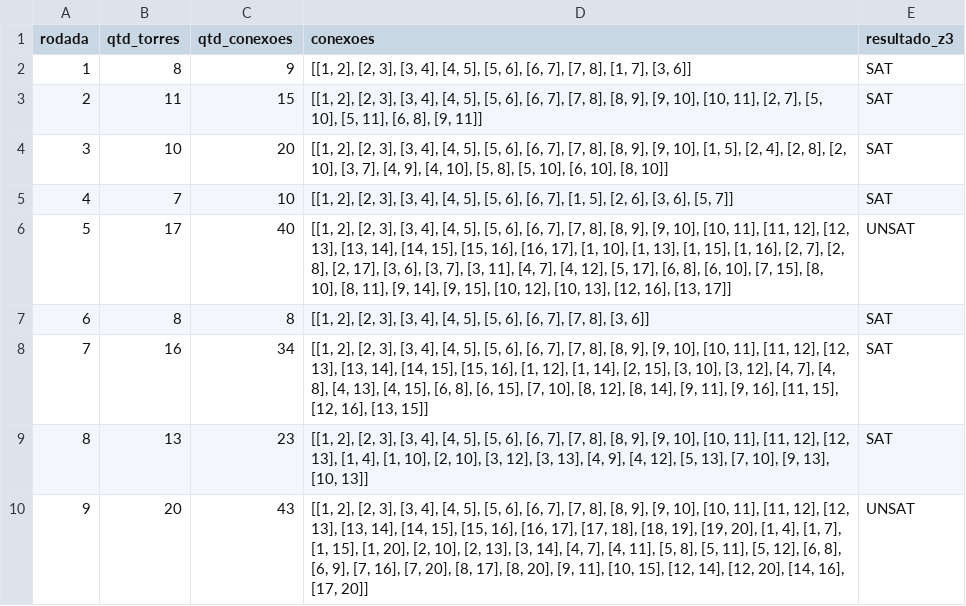
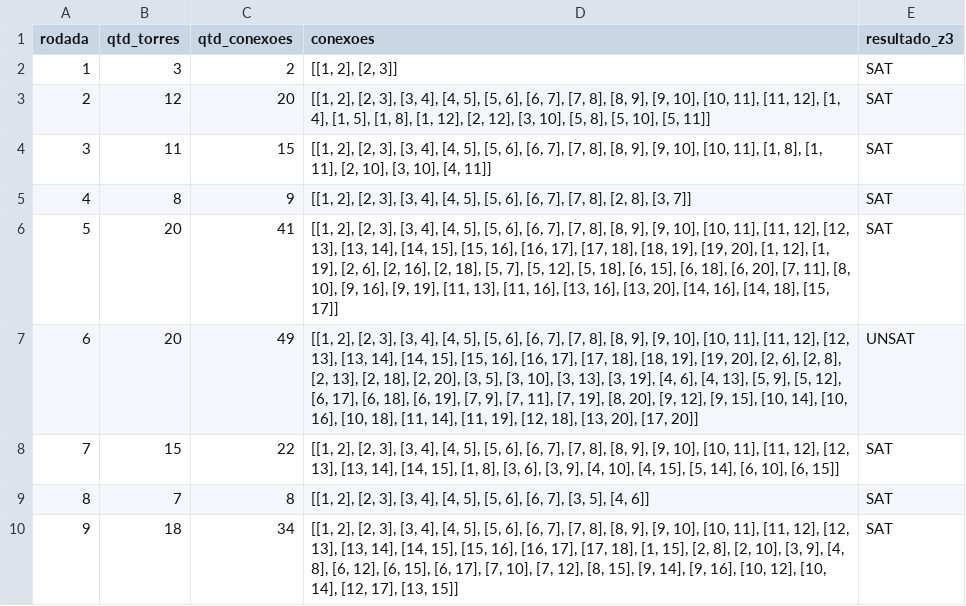
Before and after one commit to hosanafg/LogiComp, a CSV file: cenariosZ3/cenarios_gsm_07.csv, drawn as a sheet; only a part is shown; the diff covers the shown part only.

```diff
--- a/cenariosZ3/cenarios_gsm_07.csv
+++ b/cenariosZ3/cenarios_gsm_07.csv
@@ -1,10 +1,10 @@
 rodada,qtd_torres,qtd_conexoes,conexoes,resultado_z3
-1,8,9,"[[1, 2], [2, 3], [3, 4], [4, 5], [5, 6], [6, 7], [7, 8], [1, 7], [3, 6]]",SAT
-2,11,15,"[[1, 2], [2, 3], [3, 4], [4, 5], [5, 6], [6, 7], [7, 8], [8, 9], [9, 10], [10, 11], [2, 7], [5, 10], [5, 11], [6, 8], [9, 11]]",SAT
-3,10,20,"[[1, 2], [2, 3], [3, 4], [4, 5], [5, 6], [6, 7], [7, 8], [8, 9], [9, 10], [1, 5], [2, 4], [2, 8], [2, 10], [3, 7], [4, 9], [4, 10], [5, 8], [5, 10], [6, 10], [8, 10]]",SAT
-4,7,10,"[[1, 2], [2, 3], [3, 4], [4, 5], [5, 6], [6, 7], [1, 5], [2, 6], [3, 6], [5, 7]]",SAT
-5,17,40,"[[1, 2], [2, 3], [3, 4], [4, 5], [5, 6], [6, 7], [7, 8], [8, 9], [9, 10], [10, 11], [11, 12], [12, 13], [13, 14], [14, 15], [15, 16], [16, 17], [1, 10], [1, 13], [1, 15], [1, 16], [2, 7], [2, 8], [2, 17], [3, 6], [3, 7], [3, 11], [4, 7], [4, 12], [5, 17], [6, 8], [6, 10], [7, 15], [8, 10], [8, 11], [9, 14], [9, 15], [10, 12], [10, 13], [12, 16], [13, 17]]",UNSAT
-6,8,8,"[[1, 2], [2, 3], [3, 4], [4, 5], [5, 6], [6, 7], [7, 8], [3, 6]]",SAT
-7,16,34,"[[1, 2], [2, 3], [3, 4], [4, 5], [5, 6], [6, 7], [7, 8], [8, 9], [9, 10], [10, 11], [11, 12], [12, 13], [13, 14], [14, 15], [15, 16], [1, 12], [1, 14], [2, 15], [3, 10], [3, 12], [4, 7], [4, 8], [4, 13], [4, 15], [6, 8], [6, 15], [7, 10], [8, 12], [8, 14], [9, 11], [9, 16], [11, 15], [12, 16], [13, 15]]",SAT
-8,13,23,"[[1, 2], [2, 3], [3, 4], [4, 5], [5, 6], [6, 7], [7, 8], [8, 9], [9, 10], [10, 11], [11, 12], [12, 13], [1, 4], [1, 10], [2, 10], [3, 12], [3, 13], [4, 9], [4, 12], [5, 13], [7, 10], [9, 13], [10, 13]]",SAT
-9,20,43,"[[1, 2], [2, 3], [3, 4], [4, 5], [5, 6], [6, 7], [7, 8], [8, 9], [9, 10], [10, 11], [11, 12], [12, 13], [13, 14], [14, 15], [15, 16], [16, 17], [17, 18], [18, 19], [19, 20], [1, 4], [1, 7], [1, 15], [1, 20], [2, 10], [2, 13], [3, 14], [4, 7], [4, 11], [5, 8], [5, 11], [5, 12], [6, 8], [6, 9], [7, 16], [7, 20], [8, 17], [8, 20], [9, 11], [10, 15], [12, 14], [12, 20], [14, 16], [17, 20]]",UNSAT
+1,3,2,"[[1, 2], [2, 3]]",SAT
+2,12,20,"[[1, 2], [2, 3], [3, 4], [4, 5], [5, 6], [6, 7], [7, 8], [8, 9], [9, 10], [10, 11], [11, 12], [1, 4], [1, 5], [1, 8], [1, 12], [2, 12], [3, 10], [5, 8], [5, 10], [5, 11]]",SAT
+3,11,15,"[[1, 2], [2, 3], [3, 4], [4, 5], [5, 6], [6, 7], [7, 8], [8, 9], [9, 10], [10, 11], [1, 8], [1, 11], [2, 10], [3, 10], [4, 11]]",SAT
+4,8,9,"[[1, 2], [2, 3], [3, 4], [4, 5], [5, 6], [6, 7], [7, 8], [2, 8], [3, 7]]",SAT
+5,20,41,"[[1, 2], [2, 3], [3, 4], [4, 5], [5, 6], [6, 7], [7, 8], [8, 9], [9, 10], [10, 11], [11, 12], [12, 13], [13, 14], [14, 15], [15, 16], [16, 17], [17, 18], [18, 19], [19, 20], [1, 12], [1, 19], [2, 6], [2, 16], [2, 18], [5, 7], [5, 12], [5, 18], [6, 15], [6, 18], [6, 20], [7, 11], [8, 10], [9, 16], [9, 19], [11, 13], [11, 16], [13, 16], [13, 20], [14, 16], [14, 18], [15, 17]]",SAT
+6,20,49,"[[1, 2], [2, 3], [3, 4], [4, 5], [5, 6], [6, 7], [7, 8], [8, 9], [9, 10], [10, 11], [11, 12], [12, 13], [13, 14], [14, 15], [15, 16], [16, 17], [17, 18], [18, 19], [19, 20], [2, 6], [2, 8], [2, 13], [2, 18], [2, 20], [3, 5], [3, 10], [3, 13], [3, 19], [4, 6], [4, 13], [5, 9], [5, 12], [6, 17], [6, 18], [6, 19], [7, 9], [7, 11], [7, 19], [8, 20], [9, 12], [9, 15], [10, 14], [10, 16], [10, 18], [11, 14], [11, 19], [12, 18], [13, 20], [17, 20]]",UNSAT
+7,15,22,"[[1, 2], [2, 3], [3, 4], [4, 5], [5, 6], [6, 7], [7, 8], [8, 9], [9, 10], [10, 11], [11, 12], [12, 13], [13, 14], [14, 15], [1, 8], [3, 6], [3, 9], [4, 10], [4, 15], [5, 14], [6, 10], [6, 15]]",SAT
+8,7,8,"[[1, 2], [2, 3], [3, 4], [4, 5], [5, 6], [6, 7], [3, 5], [4, 6]]",SAT
+9,18,34,"[[1, 2], [2, 3], [3, 4], [4, 5], [5, 6], [6, 7], [7, 8], [8, 9], [9, 10], [10, 11], [11, 12], [12, 13], [13, 14], [14, 15], [15, 16], [16, 17], [17, 18], [1, 15], [2, 8], [2, 10], [3, 9], [4, 8], [6, 12], [6, 15], [6, 17], [7, 10], [7, 12], [8, 15], [9, 14], [9, 16], [10, 12], [10, 14], [12, 17], [13, 15]]",SAT
```
Also changed, not shown: 35 edited cells elsewhere in this file, cenariosZ3/cenarios_gsm_02.csv, cenariosZ3/cenarios_gsm_06.csv, 7 other files.
